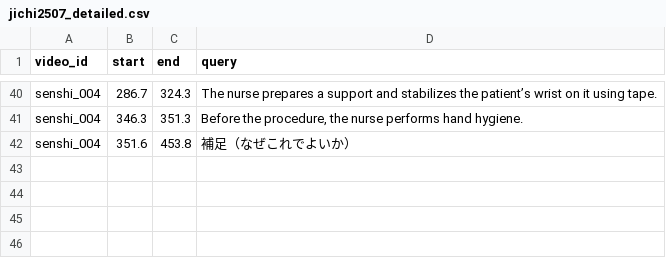
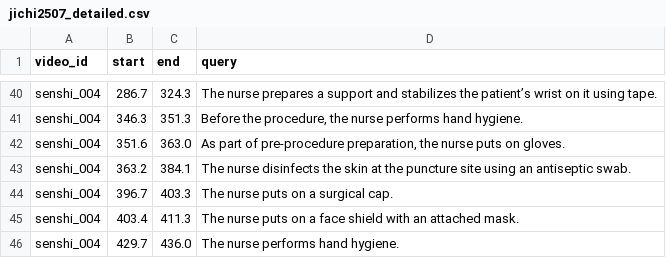
Before and after one commit to kidotch/dotfiles, a CSV file: projects/jichi2507_detailed.csv, drawn as a sheet; only a part is shown, gaps mark what is left out.

```diff
--- a/projects/jichi2507_detailed.csv
+++ b/projects/jichi2507_detailed.csv
@@ -41,2 +41,6 @@ senshi_004,286.7,324.3,"The nurse prepares a support and stabilizes the patient
 senshi_004,346.3,351.3,"Before the procedure, the nurse performs hand hygiene."
-senshi_004,351.6,453.8,"補足（なぜこれでよいか）"
+senshi_004,351.6,363.0,"As part of pre-procedure preparation, the nurse puts on gloves."
+senshi_004,363.2,384.1,"The nurse disinfects the skin at the puncture site using an antiseptic swab."
+senshi_004,396.7,403.3,"The nurse puts on a surgical cap."
+senshi_004,403.4,411.3,"The nurse puts on a face shield with an attached mask."
+senshi_004,429.7,436.0,"The nurse performs hand hygiene."
```
Also changed, not shown: 5 other files.
